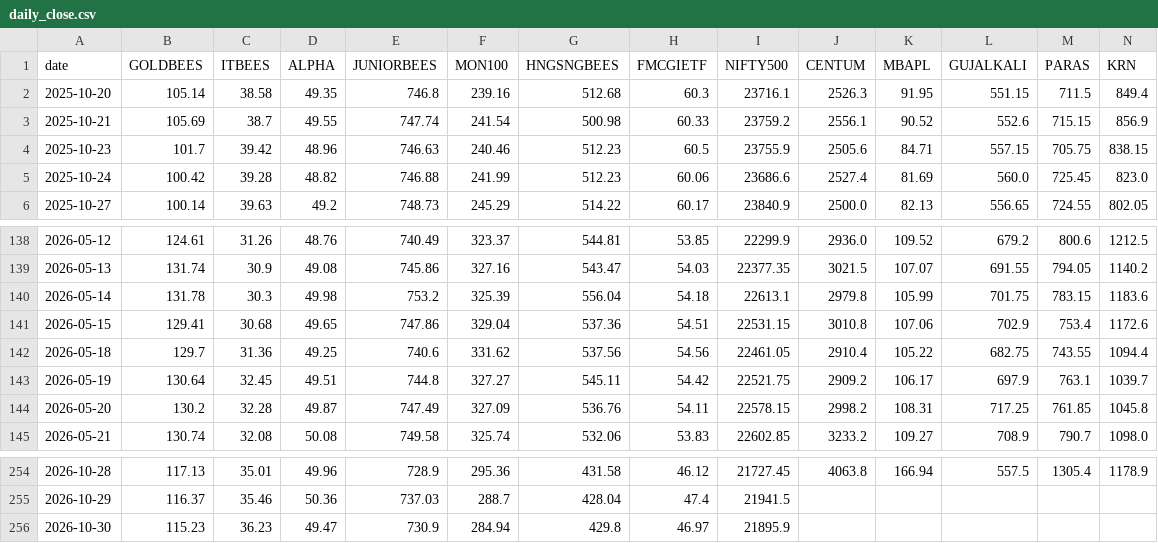
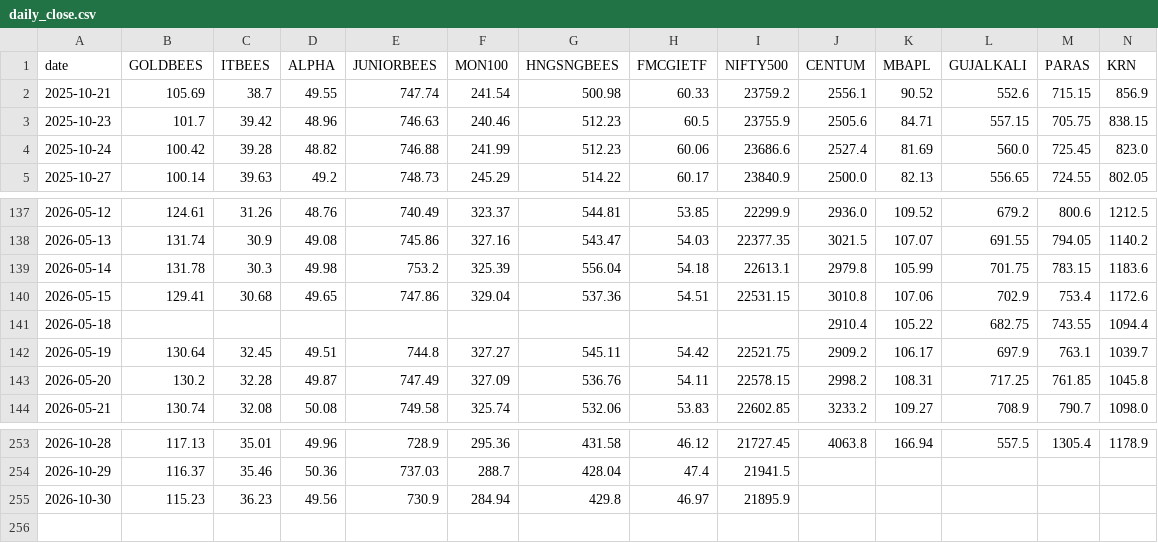
Before and after one commit to RPSCL/HNImanshu_value, a CSV file: etf_prices/daily_close.csv, drawn as a sheet; only a part is shown, gaps mark what is left out; removed rows and columns are numbered as before the commit, all else as after; rows hold the shown columns only; the diff names each change by its address in the sheet, - before the commit and + after, or states it on an @@ line.

```diff
--- a/etf_prices/daily_close.csv
+++ b/etf_prices/daily_close.csv
-row 2: 2025-10-20 | 105.14 | 38.58 | 49.35 | 746.8 | 239.16 | 512.68 | 60.3 | 23716.1 | 2526.3 | 91.95 | 551.15 | 711.5 | 849.4
-B141 (GOLDBEES): 129.7
+B141 (GOLDBEES): (empty)
-C141 (ITBEES): 31.36
+C141 (ITBEES): (empty)
-D141 (ALPHA): 49.25
+D141 (ALPHA): (empty)
-E141 (JUNIORBEES): 740.6
+E141 (JUNIORBEES): (empty)
-F141 (MON100): 331.62
+F141 (MON100): (empty)
-G141 (HNGSNGBEES): 537.56
+G141 (HNGSNGBEES): (empty)
-H141 (FMCGIETF): 54.56
+H141 (FMCGIETF): (empty)
-I141 (NIFTY500): 22461.05
+I141 (NIFTY500): (empty)
-D255 (ALPHA): 49.47
+D255 (ALPHA): 49.56
```
Also changed, not shown: etf_prices/raw/GOLDBEES.csv, etf_prices/raw/HNGSNGBEES.csv, 7 other files.
